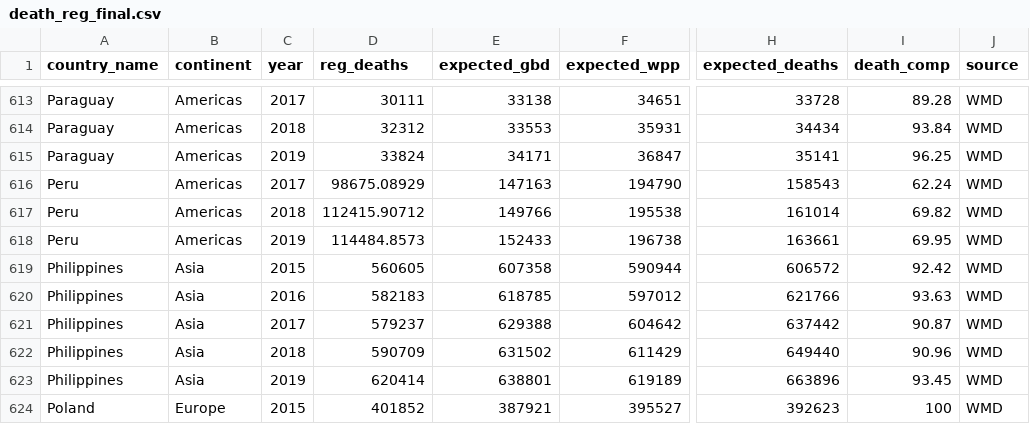
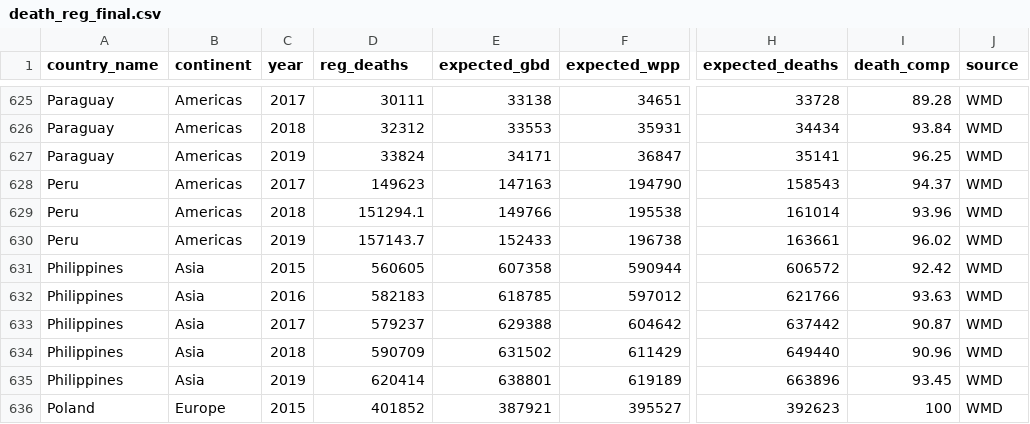
Before and after one commit to akarlinsky/death_registration, a CSV file: death_reg_final.csv, drawn as a sheet; only a part is shown, gaps mark what is left out; addresses are those after the commit; the diff covers the shown part only; the diff names each change by its address in the sheet, - before the commit and + after, or states it on an @@ line.

```diff
--- a/death_reg_final.csv
+++ b/death_reg_final.csv
-D628 (reg_deaths): 98675.08929
+D628 (reg_deaths): 149623
-I628 (death_comp): 62.24
+I628 (death_comp): 94.37
-D629 (reg_deaths): 112415.90712
+D629 (reg_deaths): 151294.1
-I629 (death_comp): 69.82
+I629 (death_comp): 93.96
-D630 (reg_deaths): 114484.8573
+D630 (reg_deaths): 157143.7
-I630 (death_comp): 69.95
+I630 (death_comp): 96.02
```
Also changed, not shown: 12 added rows and 29 edited cells elsewhere in this file, 1 other file.
